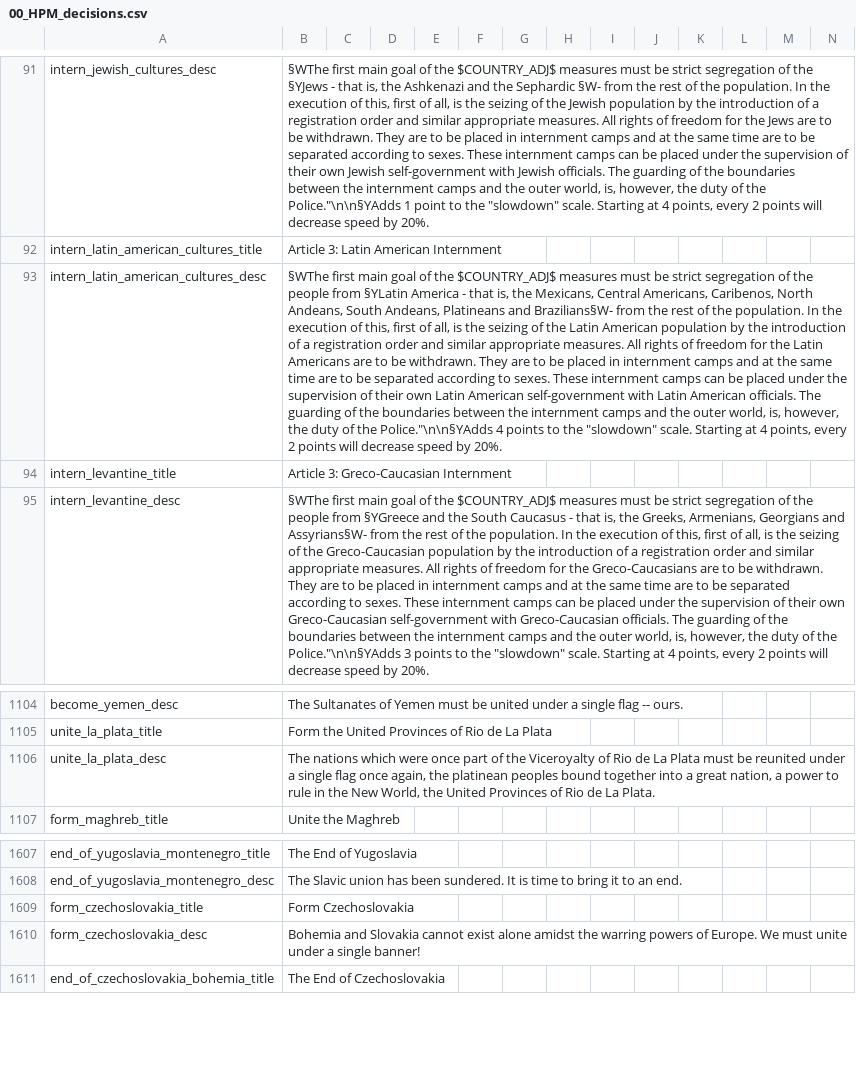
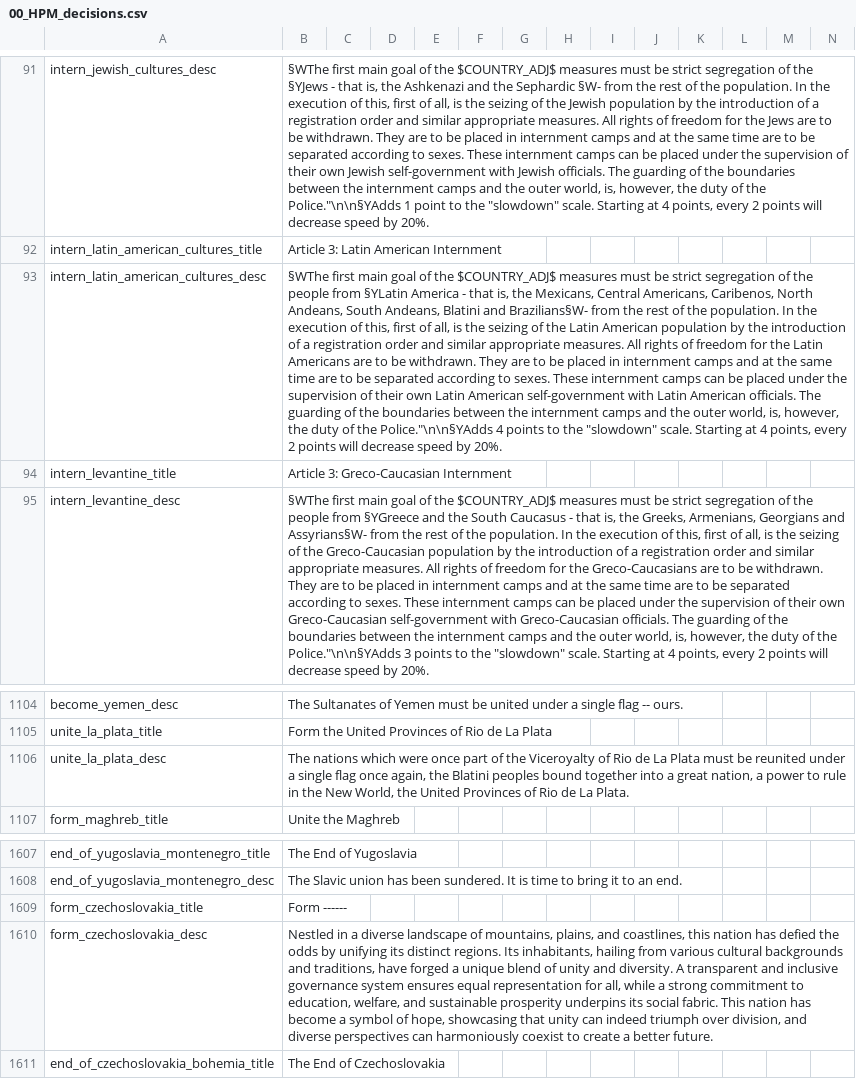
Before and after one commit to Red4113/Buncha-Bundas-Mega-Campaign, a CSV file: Buncha_Bundas_Mega_Campaign/localisation/00_HPM_decisions.csv, drawn as a sheet; only a part is shown, gaps mark what is left out; the diff names each change by its address in the sheet, - before the commit and + after, or states it on an @@ line.

```diff
--- a/Buncha_Bundas_Mega_Campaign/localisation/00_HPM_decisions.csv
+++ b/Buncha_Bundas_Mega_Campaign/localisation/00_HPM_decisions.csv
-B93: …South Andeans, Platineans and Brazilians§W-…
+B93: …South Andeans, Blatini and Brazilians§W-…
-B1106: …again, the platinean peoples bound…
+B1106: …again, the Blatini peoples bound…
-B1609: Form Czechoslovakia
+B1609: Form ------
-B1610: Bohemia and Slovakia cannot exist alone amidst the warring powers of Europe. We must unite under a single banner!
+B1610: Nestled in a diverse landscape of mountains, plains, and coastlines, this nation has defied the odds by unifying its distinct regions. Its inhabitants, hailing from various cultural backgrounds and traditions, have forged a unique blend of unity and diversity. A transparent and inclusive governance system ensures equal representation for all, while a strong commitment to education, welfare, and sustainable prosperity underpins its social fabric. This nation has become a symbol of hope, showcasing that unity can indeed triumph over division, and diverse perspectives can harmoniously coexist to create a better future.
```
Also changed, not shown: 32 other files.
